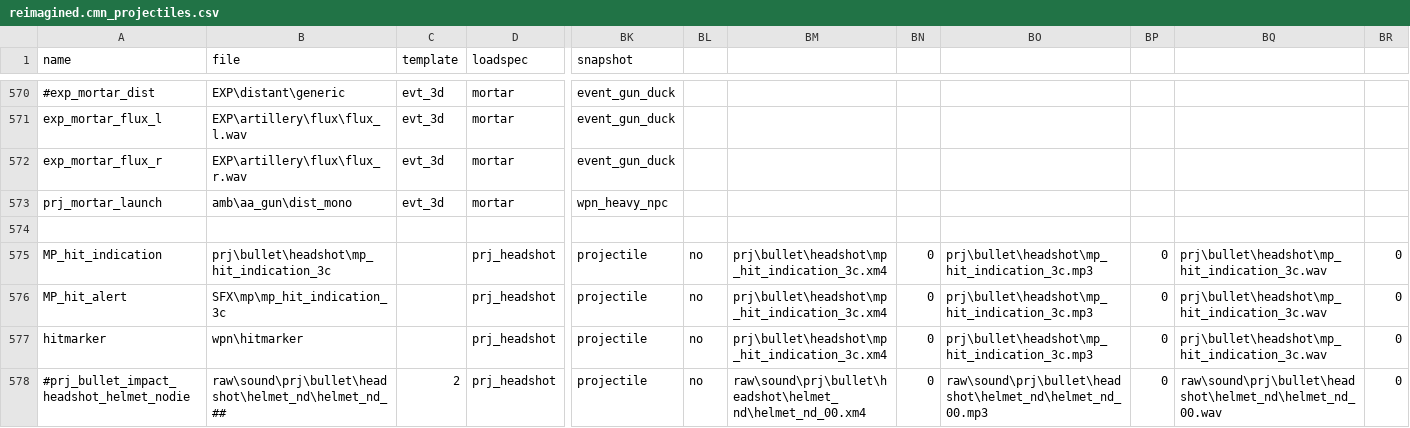
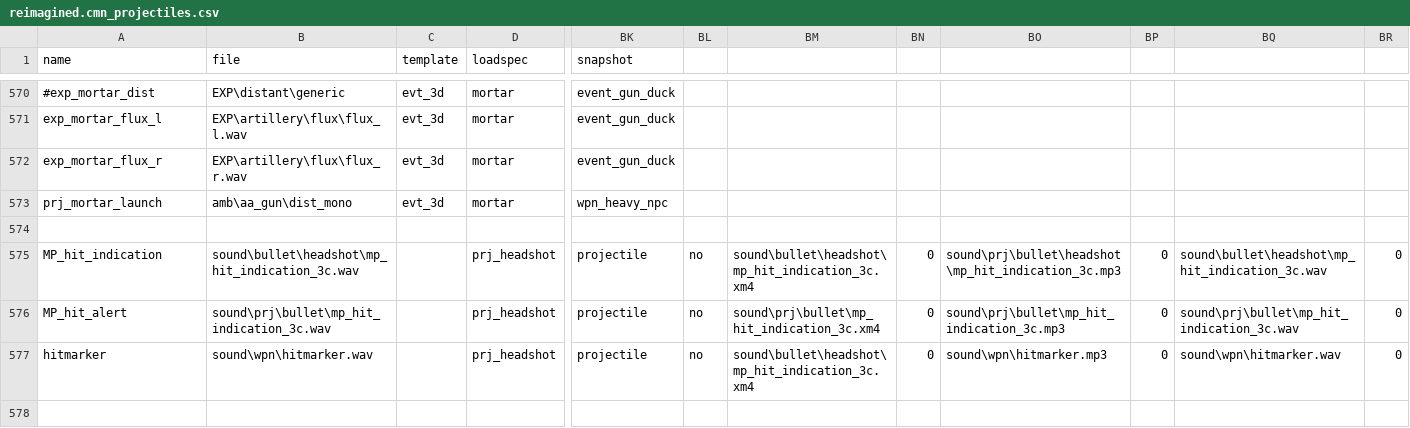
Before and after one commit to jhw2167/BO1-Reimagined-hotfitx, a CSV file: soundaliases/zones/reimagined.cmn_projectiles.csv, drawn as a sheet; only a part is shown, gaps mark what is left out; rows hold the shown columns only; the diff names each change by its address in the sheet, - before the commit and + after, or states it on an @@ line.

```diff
--- a/soundaliases/zones/reimagined.cmn_projectiles.csv
+++ b/soundaliases/zones/reimagined.cmn_projectiles.csv
-B575 (file): prj\bullet\headshot\mp_hit_indication_3c
+B575 (file): sound\bullet\headshot\mp_hit_indication_3c.wav
-BM575: prj\bullet\headshot\mp_hit_indication_3c.xm4
+BM575: sound\bullet\headshot\mp_hit_indication_3c.xm4
-BO575: prj\bullet\headshot\mp_hit_indication_3c.mp3
+BO575: sound\prj\bullet\headshot\mp_hit_indication_3c.mp3
-BQ575: prj\bullet\headshot\mp_hit_indication_3c.wav
+BQ575: sound\bullet\headshot\mp_hit_indication_3c.wav
-B576 (file): SFX\mp\mp_hit_indication_3c
+B576 (file): sound\prj\bullet\mp_hit_indication_3c.wav
-BM576: prj\bullet\headshot\mp_hit_indication_3c.xm4
+BM576: sound\prj\bullet\mp_hit_indication_3c.xm4
-BO576: prj\bullet\headshot\mp_hit_indication_3c.mp3
+BO576: sound\prj\bullet\mp_hit_indication_3c.mp3
-BQ576: prj\bullet\headshot\mp_hit_indication_3c.wav
+BQ576: sound\prj\bullet\mp_hit_indication_3c.wav
-B577 (file): wpn\hitmarker
+B577 (file): sound\wpn\hitmarker.wav
-BM577: prj\bullet\headshot\mp_hit_indication_3c.xm4
+BM577: sound\bullet\headshot\mp_hit_indication_3c.xm4
-BO577: prj\bullet\headshot\mp_hit_indication_3c.mp3
+BO577: sound\wpn\hitmarker.mp3
-BQ577: prj\bullet\headshot\mp_hit_indication_3c.wav
+BQ577: sound\wpn\hitmarker.wav
-row 578: #prj_bullet_impact_headshot_helmet_nodie | raw\sound\prj\bullet\headshot\helmet_nd\helmet_nd_## | 2 | prj_headshot | projectile | no | raw\sound\prj\bullet\headshot\helmet_nd\helmet_nd_00.xm4 | 0 | raw\sound\prj\bullet\headshot\helmet_nd\helmet_nd_00.mp3 | 0 | raw\sound\prj\bullet\headshot\helmet_nd\helmet_nd_00.wav | 0
```
Also changed, not shown: soundaliases/zones/reimagined.all.csv, 3 other files.
